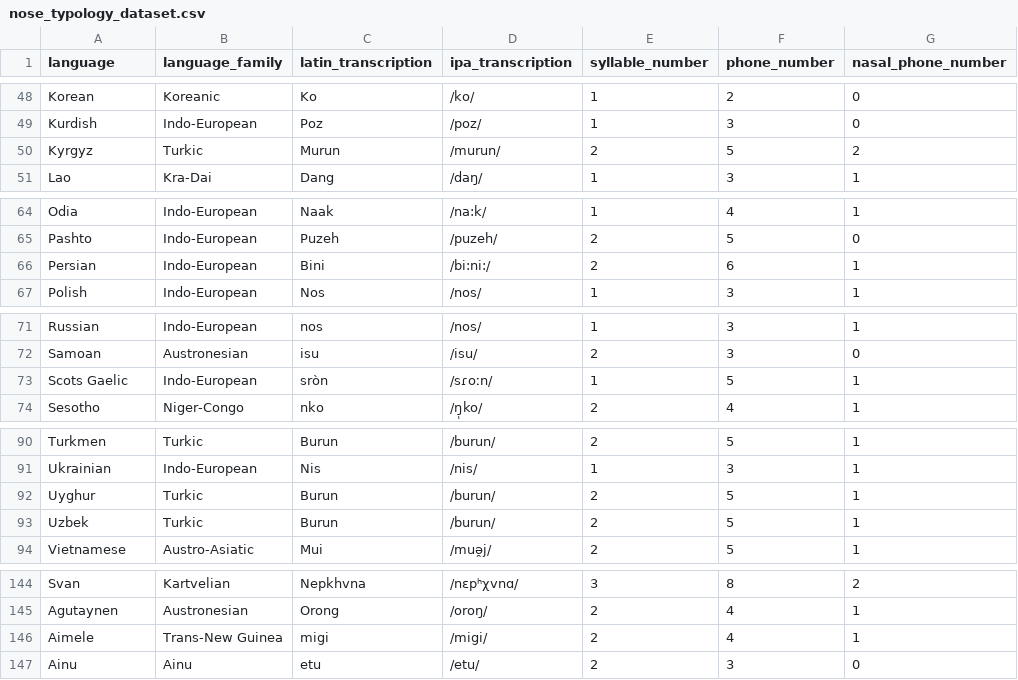
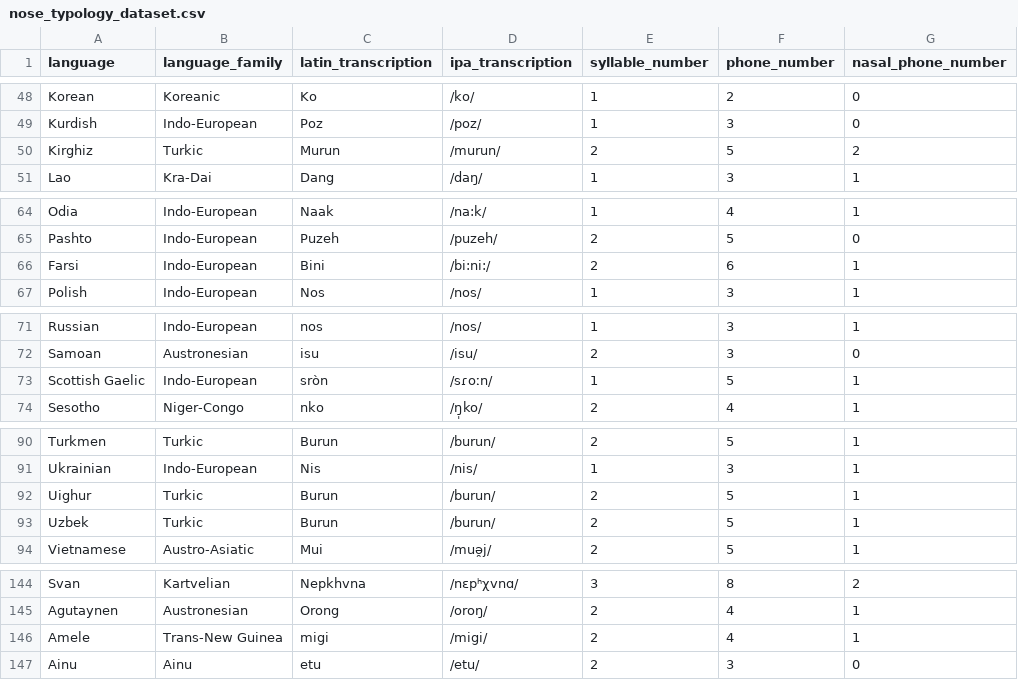
Before and after one commit to samielsabri/nose_typology, a CSV file: outputs/data/nose_typology_dataset.csv, drawn as a sheet; only a part is shown, gaps mark what is left out; the diff covers the shown part only; the diff names each change by its address in the sheet, - before the commit and + after, or states it on an @@ line.

```diff
--- a/outputs/data/nose_typology_dataset.csv
+++ b/outputs/data/nose_typology_dataset.csv
-A50 (language): Kyrgyz
+A50 (language): Kirghiz
-A66 (language): Persian
+A66 (language): Farsi
-A73 (language): Scots Gaelic
+A73 (language): Scottish Gaelic
-A92 (language): Uyghur
+A92 (language): Uighur
-A146 (language): Aimele
+A146 (language): Amele
```
Also changed, not shown: 36 edited cells elsewhere in this file, inputs/data/nose_typology_dataset.csv, 56 other files.
